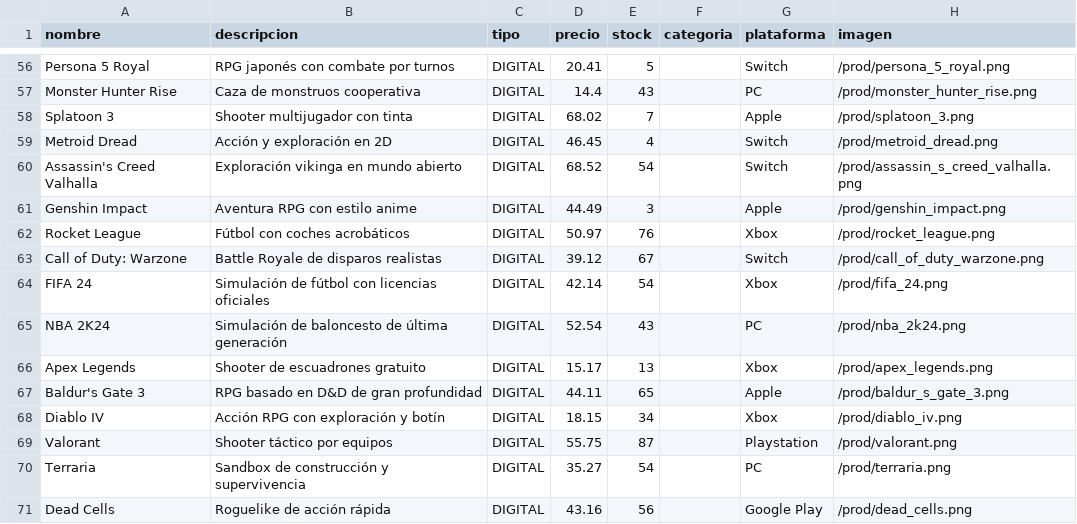
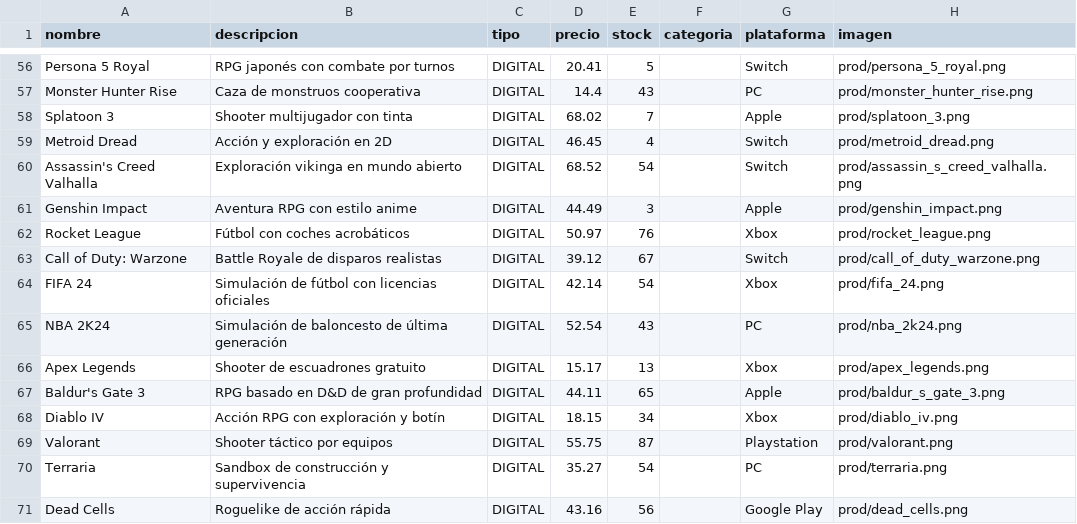
Before and after one commit to bixiPRO/MAGIANG, a CSV file: mysql/productos_con_imagen.csv, drawn as a sheet; only a part is shown, gaps mark what is left out; the diff covers the shown part only; the diff names each change by its address in the sheet, - before the commit and + after, or states it on an @@ line.

```diff
--- a/mysql/productos_con_imagen.csv
+++ b/mysql/productos_con_imagen.csv
-H56 (imagen): /prod/persona_5_royal.png
+H56 (imagen): prod/persona_5_royal.png
-H57 (imagen): /prod/monster_hunter_rise.png
+H57 (imagen): prod/monster_hunter_rise.png
-H58 (imagen): /prod/splatoon_3.png
+H58 (imagen): prod/splatoon_3.png
-H59 (imagen): /prod/metroid_dread.png
+H59 (imagen): prod/metroid_dread.png
-H60 (imagen): /prod/assassin_s_creed_valhalla.png
+H60 (imagen): prod/assassin_s_creed_valhalla.png
-H61 (imagen): /prod/genshin_impact.png
+H61 (imagen): prod/genshin_impact.png
-H62 (imagen): /prod/rocket_league.png
+H62 (imagen): prod/rocket_league.png
-H63 (imagen): /prod/call_of_duty_warzone.png
+H63 (imagen): prod/call_of_duty_warzone.png
-H64 (imagen): /prod/fifa_24.png
+H64 (imagen): prod/fifa_24.png
-H65 (imagen): /prod/nba_2k24.png
+H65 (imagen): prod/nba_2k24.png
-H66 (imagen): /prod/apex_legends.png
+H66 (imagen): prod/apex_legends.png
-H67 (imagen): /prod/baldur_s_gate_3.png
+H67 (imagen): prod/baldur_s_gate_3.png
-H68 (imagen): /prod/diablo_iv.png
+H68 (imagen): prod/diablo_iv.png
-H69 (imagen): /prod/valorant.png
+H69 (imagen): prod/valorant.png
-H70 (imagen): /prod/terraria.png
+H70 (imagen): prod/terraria.png
-H71 (imagen): /prod/dead_cells.png
+H71 (imagen): prod/dead_cells.png
```
Also changed, not shown: 54 edited cells elsewhere in this file.
